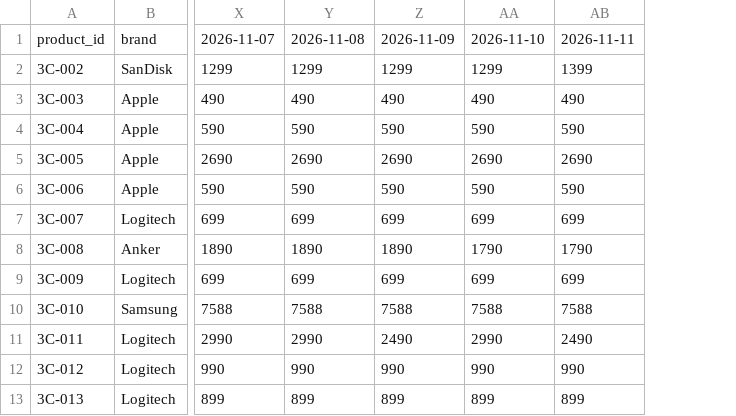
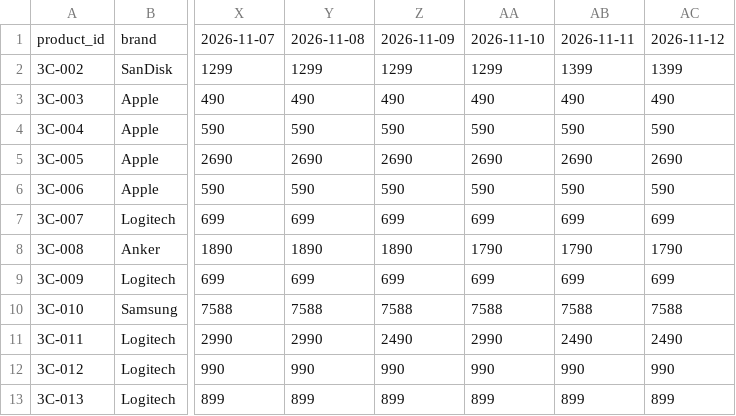
Before and after one commit to Bakuretsu05/pba-project-the-janggals, a CSV file: data/grids/pchome_price_grid.csv, drawn as a sheet; only a part is shown, gaps mark what is left out; the diff names each change by its address in the sheet, - before the commit and + after, or states it on an @@ line.

```diff
--- a/data/grids/pchome_price_grid.csv
+++ b/data/grids/pchome_price_grid.csv
+column AC, rows 1-13: 2026-11-12 | 1399 | 490 | 590 | 2690 | 590 | 699 | 1790 | 699 | 7588 | 2490 | 990 | 899
```
Also changed, not shown: data/grids/momo_price_grid.csv, 3 other files.
